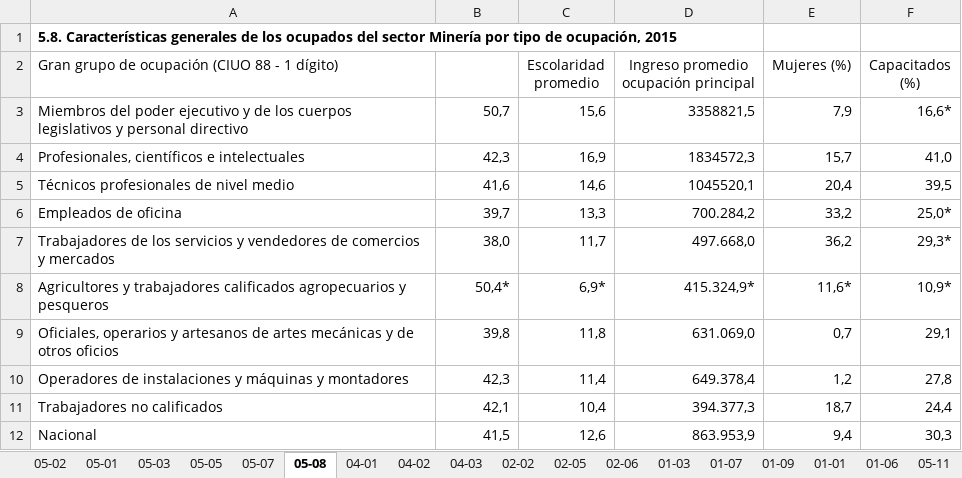
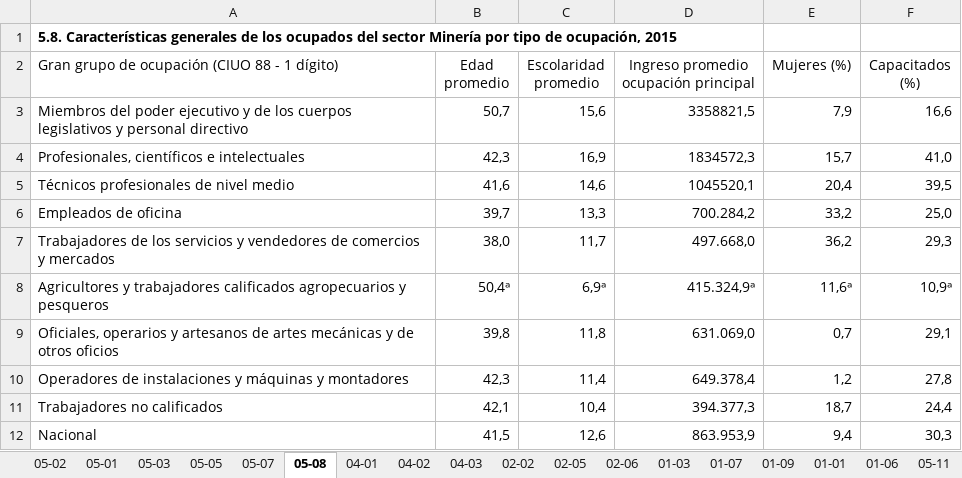
Before and after one commit to igutierrezm/OLN-ISN, an Excel workbook: data/cuadros/Minería/bh.xlsx, sheet 05-08, drawn as a sheet; values as stored, in another font and other column widths than the file's, no borders; the diff names each change by its address in the sheet, - before the commit and + after, or states it on an @@ line.

```diff
--- a/data/cuadros/Minería/bh.xlsx (sheet 05-08)
+++ b/data/cuadros/Minería/bh.xlsx (sheet 05-08)
-B2: (empty)
+B2: Edad promedio
-F3 (Capacitados (%)): 16,6*
+F3 (Capacitados (%)): 16,6
-F6 (Capacitados (%)): 25,0*
+F6 (Capacitados (%)): 25,0
-F7 (Capacitados (%)): 29,3*
+F7 (Capacitados (%)): 29,3
-B8 (Edad promedio): 50,4*
+B8 (Edad promedio): 50,4ᵃ
-C8 (Escolaridad promedio): 6,9*
+C8 (Escolaridad promedio): 6,9ᵃ
-D8: 415.324,9*
+D8: 415.324,9ᵃ
-E8 (Mujeres (%)): 11,6*
+E8 (Mujeres (%)): 11,6ᵃ
-F8 (Capacitados (%)): 10,9*
+F8 (Capacitados (%)): 10,9ᵃ
```
Also changed, not shown: sheet 05-05, sheet 05-11, sheet 02-05, sheet 02-06, sheet 04-02, sheet 05-01, 7 more sheets, data/cuadros/Administración Pública/bh.xlsx, data/cuadros/Agropecuario-Silvícola/bh.xlsx, 28 other files.
